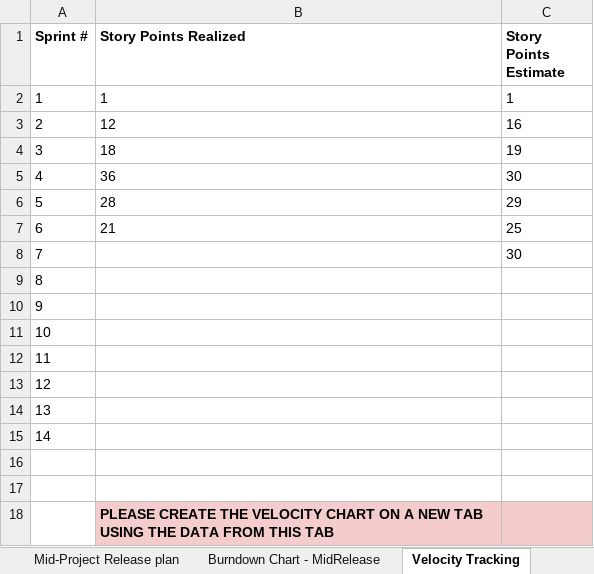
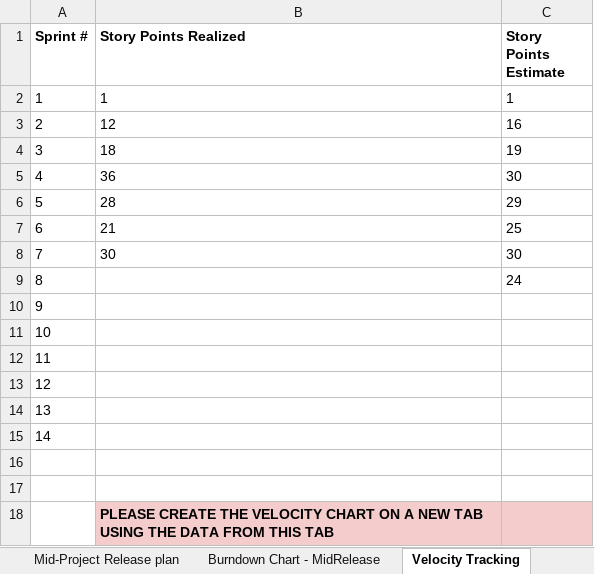
Before and after one commit to amosproj/amos2026ss04-taskorbit-conversational-agent, an Excel workbook: Deliverables/sprint-07/planning-documents.xlsx, sheet Velocity Tracking, drawn as a sheet; values as stored, in another font and other column widths than the file's, no borders; charts and pictures and table styles not drawn; the diff names each change by its address in the sheet, - before the commit and + after, or states it on an @@ line.

```diff
--- a/Deliverables/sprint-07/planning-documents.xlsx (sheet Velocity Tracking)
+++ b/Deliverables/sprint-07/planning-documents.xlsx (sheet Velocity Tracking)
-B8 (Story Points Realized): (empty)
+B8 (Story Points Realized): 30
-C9 (Story Points Estimate): (empty)
+C9 (Story Points Estimate): 24
```
Also changed, not shown: sheet Final Project Release plan, sheet Calculations, sheet Sprint Goals, sheet Product Glossary, sheet Project Data, formulas that keep their value, charts or pictures, 1 other file.
